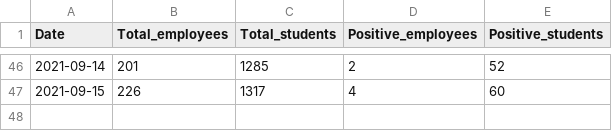
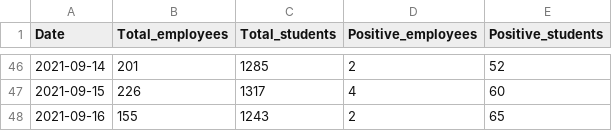
Before and after one commit to kbroman/UWCovid2021, a CSV file: uw_covid_2021.csv, drawn as a sheet; only a part is shown, gaps mark what is left out; the diff names each change by its address in the sheet, - before the commit and + after, or states it on an @@ line.

Commit message:
Add 2021-09-16 data

```diff
--- a/uw_covid_2021.csv
+++ b/uw_covid_2021.csv
+row 48: 2021-09-16 | 155 | 1243 | 2 | 65
```
Also changed, not shown: 1 other file.
